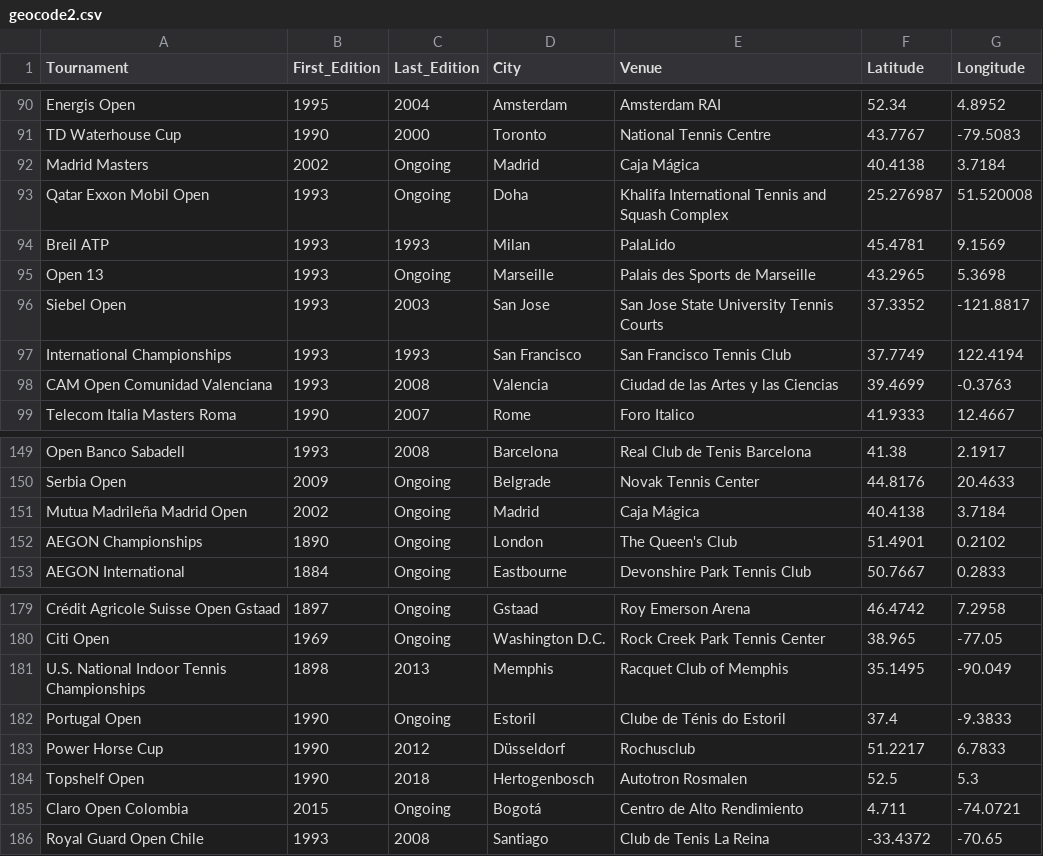
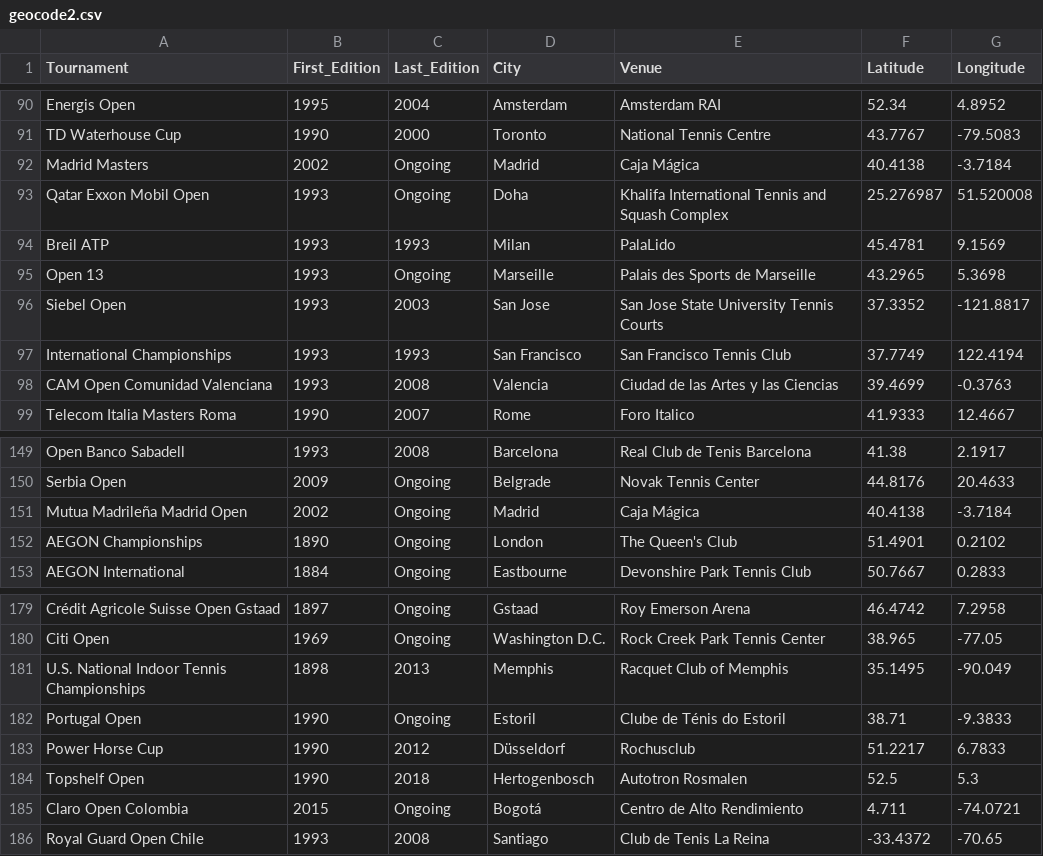
Before and after one commit to ziraax/Shiny-ATP500Dashboard, a CSV file: data/geocode2.csv, drawn as a sheet; only a part is shown, gaps mark what is left out.

```diff
--- a/data/geocode2.csv
+++ b/data/geocode2.csv
@@ -91,3 +91,3 @@ Energis Open,1995,2004,Amsterdam,Amsterdam RAI,52.34,4.8952
 TD Waterhouse Cup,1990,2000,Toronto,National Tennis Centre,43.7767,-79.5083
-Madrid Masters,2002,Ongoing,Madrid,Caja Mágica,40.4138,3.7184
+Madrid Masters,2002,Ongoing,Madrid,Caja Mágica,40.4138,-3.7184
 Qatar Exxon Mobil Open,1993,Ongoing,Doha,Khalifa International Tennis and Squash Complex,25.276987,51.520008
@@ -150,3 +150,3 @@ Open Banco Sabadell,1993,2008,Barcelona,Real Club de Tenis Barcelona,41.38,2.191
 Serbia Open,2009,Ongoing,Belgrade,Novak Tennis Center,44.8176,20.4633
-Mutua Madrileña Madrid Open,2002,Ongoing,Madrid,Caja Mágica,40.4138,3.7184
+Mutua Madrileña Madrid Open,2002,Ongoing,Madrid,Caja Mágica,40.4138,-3.7184
 AEGON Championships,1890,Ongoing,London,The Queen's Club,51.4901,0.2102
@@ -181,3 +181,3 @@ Citi Open,1969,Ongoing,Washington D.C.,Rock Creek Park Tennis Center,38.965,-77.
 U.S. National Indoor Tennis Championships,1898,2013,Memphis,Racquet Club of Memphis,35.1495,-90.049
-Portugal Open,1990,Ongoing,Estoril,Clube de Ténis do Estoril,37.4,-9.3833
+Portugal Open,1990,Ongoing,Estoril,Clube de Ténis do Estoril,38.71,-9.3833
 Power Horse Cup,1990,2012,Düsseldorf,Rochusclub,51.2217,6.7833
```
Also changed, not shown: 11 other files.
